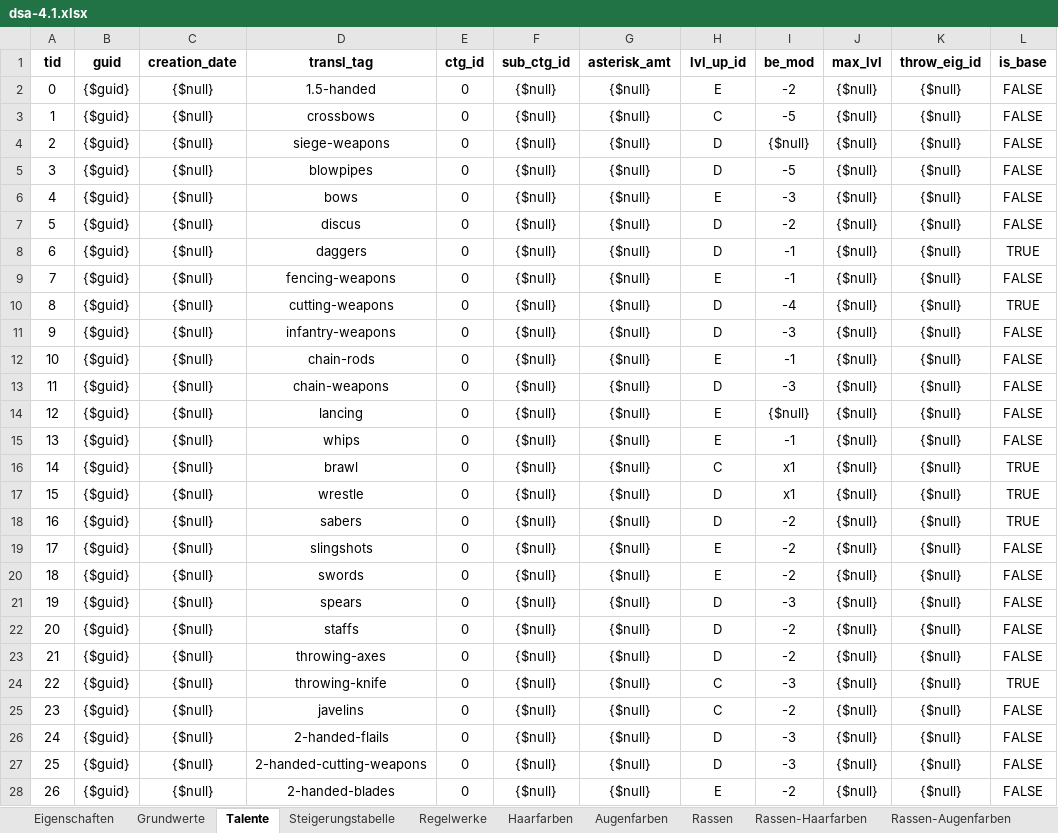
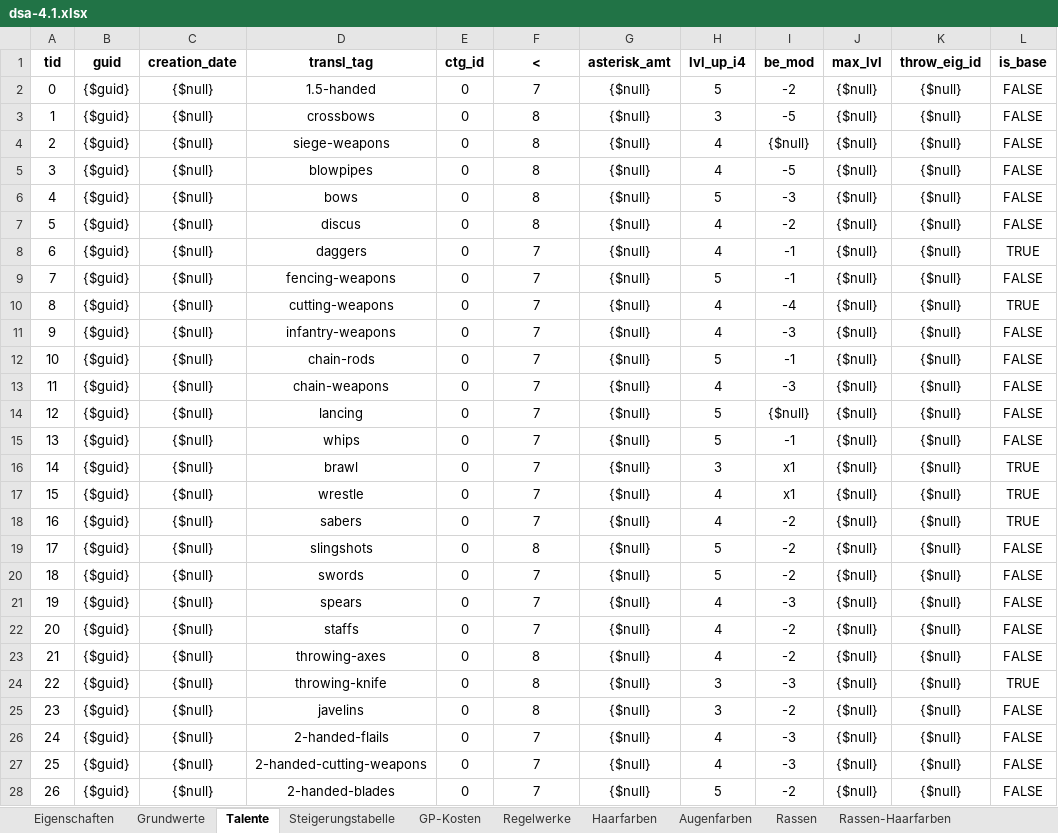
Before and after one commit to gi2000/Goetterblick, an Excel workbook: src/site/documents/rulesets/dsa-4.1/dsa-4.1.xlsx, sheet Talente, drawn as a sheet; only a part is shown; values as stored, in another font and other column widths than the file's, no borders; the diff covers the shown part only; the diff names each change by its address in the sheet, - before the commit and + after, or states it on an @@ line.

```diff
--- a/src/site/documents/rulesets/dsa-4.1/dsa-4.1.xlsx (sheet Talente)
+++ b/src/site/documents/rulesets/dsa-4.1/dsa-4.1.xlsx (sheet Talente)
+sheet tab: GP-Kosten
-F1: sub_ctg_id
+F1: <
-H1: lvl_up_id
+H1: lvl_up_i4
-F2 (<): {$null}
+F2 (<): 7
-H2 (lvl_up_i4): E
+H2 (lvl_up_i4): 5
-F3:F7 (<): {$null}
+F3:F7 (<): 8
-H3 (lvl_up_i4): C
+H3 (lvl_up_i4): 3
-H4:H5 (lvl_up_i4): D
+H4:H5 (lvl_up_i4): 4
-H6 (lvl_up_i4): E
+H6 (lvl_up_i4): 5
-H7:H8 (lvl_up_i4): D
+H7:H8 (lvl_up_i4): 4
-F8:F18 (<): {$null}
+F8:F18 (<): 7
-H9 (lvl_up_i4): E
+H9 (lvl_up_i4): 5
-H10:H11 (lvl_up_i4): D
+H10:H11 (lvl_up_i4): 4
-H12 (lvl_up_i4): E
+H12 (lvl_up_i4): 5
-H13 (lvl_up_i4): D
+H13 (lvl_up_i4): 4
-H14:H15 (lvl_up_i4): E
+H14:H15 (lvl_up_i4): 5
-H16 (lvl_up_i4): C
+H16 (lvl_up_i4): 3
-H17:H18 (lvl_up_i4): D
+H17:H18 (lvl_up_i4): 4
-F19 (<): {$null}
+F19 (<): 8
-H19:H20 (lvl_up_i4): E
+H19:H20 (lvl_up_i4): 5
-F20:F22 (<): {$null}
+F20:F22 (<): 7
-H21:H23 (lvl_up_i4): D
+H21:H23 (lvl_up_i4): 4
-F23:F25 (<): {$null}
+F23:F25 (<): 8
-H24:H25 (lvl_up_i4): C
+H24:H25 (lvl_up_i4): 3
-F26:F28 (<): {$null}
+F26:F28 (<): 7
-H26:H27 (lvl_up_i4): D
+H26:H27 (lvl_up_i4): 4
-H28 (lvl_up_i4): E
+H28 (lvl_up_i4): 5
```
Also changed, not shown: 3 added rows and 334 edited cells elsewhere in this sheet, sheet Rassen-Augenfarben, sheet Rassen-Haarfarben, sheet Rassen, sheet Augenfarben, sheet Haarfarben, sheet Grundwerte, other sheet tabs, 1 other file.
